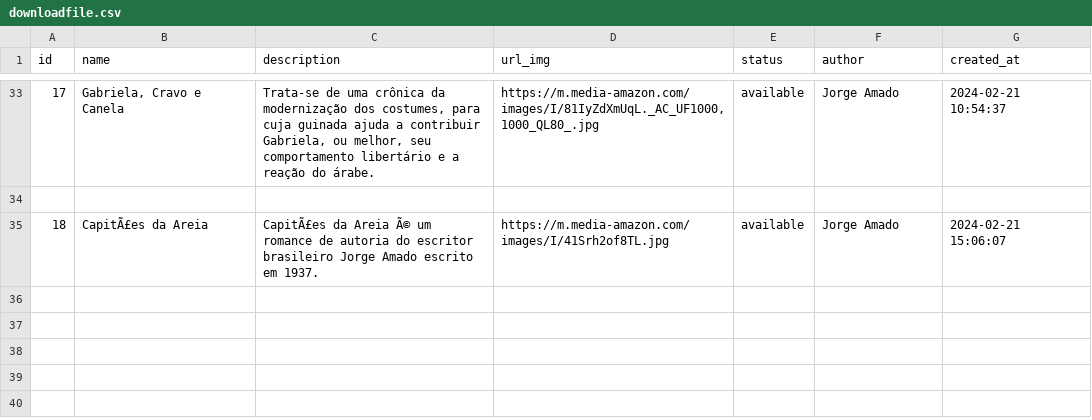
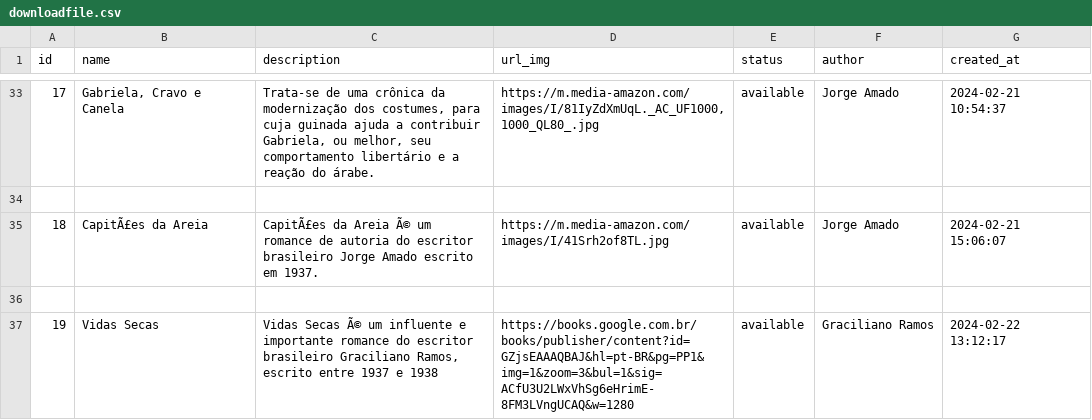
Before and after one commit to Alexandrelimax/library_system, a CSV file: upload/downloadfile.csv, drawn as a sheet; only a part is shown, gaps mark what is left out.

```diff
--- a/upload/downloadfile.csv
+++ b/upload/downloadfile.csv
@@ -35 +35,3 @@ id,name,description,url_img,status,author,created_at
 18,CapitÃ£es da Areia,CapitÃ£es da Areia Ã© um romance de autoria do escritor brasileiro Jorge Amado escrito em 1937.,https://m.media-amazon.com/images/I/41Srh2of8TL.jpg,available,Jorge Amado,2024-02-21 15:06:07
+
+19,Vidas Secas,"Vidas Secas Ã© um influente e importante romance do escritor brasileiro Graciliano Ramos, escrito entre 1937 e 1938",https://books.google.com.br/books/publisher/content?id=GZjsEAAAQBAJ&hl=pt-BR&pg=PP1&img=1&zoom=3&bul=1&sig=ACfU3U2LWxVhSg6eHrimE-8FM3LVngUCAQ&w=1280,available,Graciliano Ramos,2024-02-22 13:12:17
```
Also changed, not shown: upload/CSV_LIVROS.csv, 2 other files.
